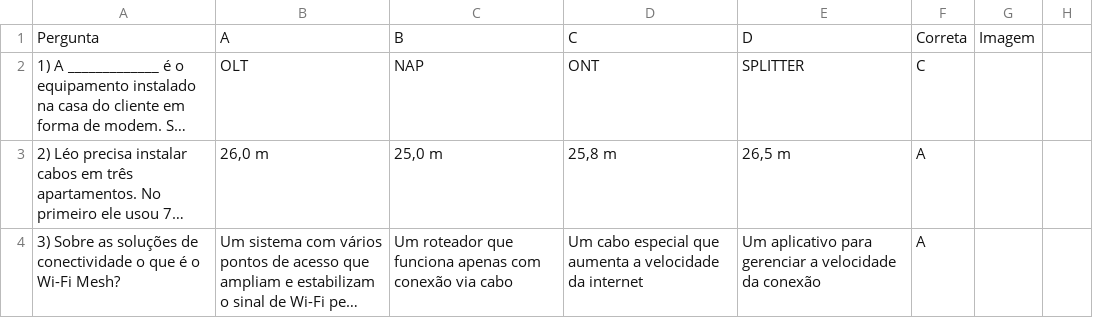
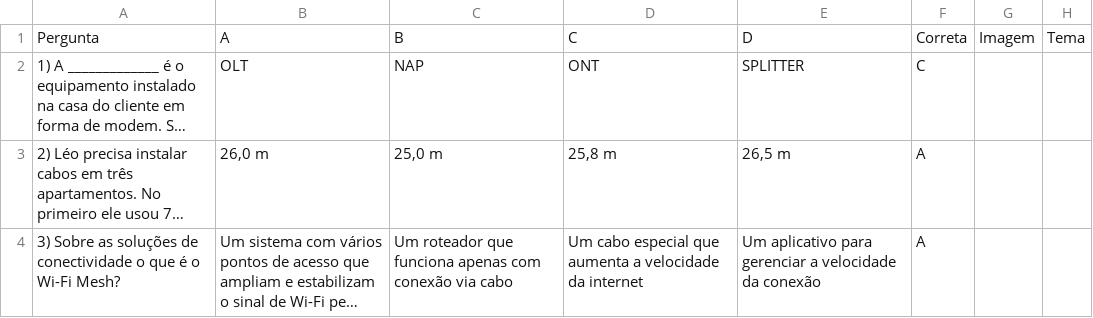
Before and after one commit to Jonatansromao/Simulador-GPON-HFC, a CSV file: GPON.csv, drawn as a sheet; only a part is shown; long unchanged cells end in …; the diff names each change by its address in the sheet, - before the commit and + after, or states it on an @@ line.

```diff
--- a/GPON.csv
+++ b/GPON.csv
-H1: (empty)
+H1: Tema
```
Also changed, not shown: HFC.csv, 9 other files.
